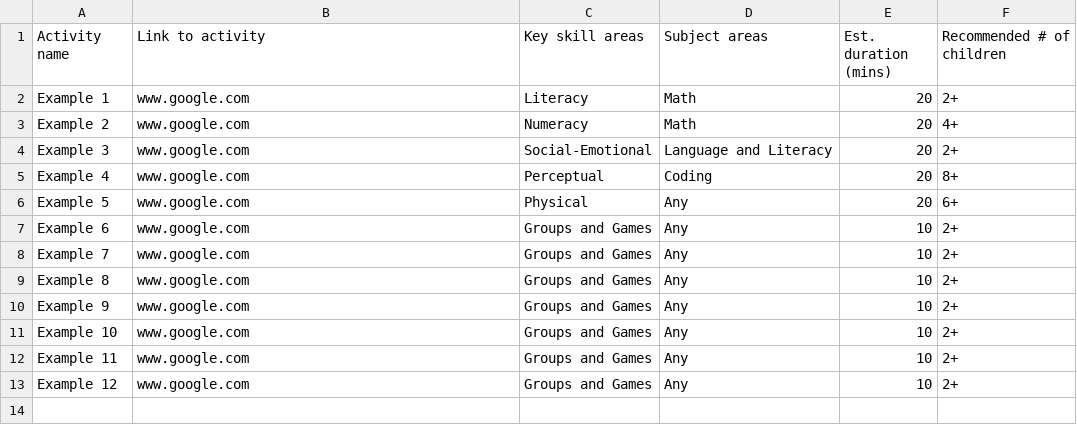
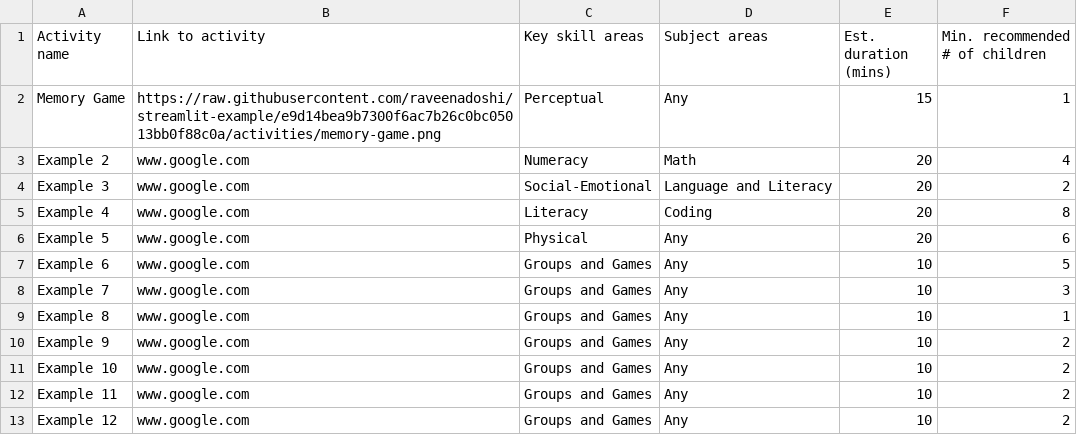
Before and after one commit to raveenadoshi/streamlit-example, a CSV file: penguins.csv, drawn as a sheet.

```diff
--- a/penguins.csv
+++ b/penguins.csv
@@ -1,13 +1,13 @@
-Activity name,Link to activity,Key skill areas,Subject areas,Est. duration (mins),Recommended # of children
-Example 1,www.google.com,Literacy,Math,20,2+
-Example 2,www.google.com,Numeracy,Math,20,4+
-Example 3,www.google.com,Social-Emotional,Language and Literacy,20,2+
-Example 4,www.google.com,Perceptual,Coding,20,8+
-Example 5,www.google.com,Physical,Any,20,6+
-Example 6,www.google.com,Groups and Games,Any,10,2+
-Example 7,www.google.com,Groups and Games,Any,10,2+
-Example 8,www.google.com,Groups and Games,Any,10,2+
-Example 9,www.google.com,Groups and Games,Any,10,2+
-Example 10,www.google.com,Groups and Games,Any,10,2+
-Example 11,www.google.com,Groups and Games,Any,10,2+
-Example 12,www.google.com,Groups and Games,Any,10,2+
+Activity name,Link to activity,Key skill areas,Subject areas,Est. duration (mins),Min. recommended # of children
+Memory Game,https://raw.githubusercontent.com/raveenadoshi/streamlit-example/e9d14bea9b7300f6ac7b26c0bc05013bb0f88c0a/activities/memory-game.png,Perceptual,Any,15,1
+Example 2,www.google.com,Numeracy,Math,20,4
+Example 3,www.google.com,Social-Emotional,Language and Literacy,20,2
+Example 4,www.google.com,Literacy,Coding,20,8
+Example 5,www.google.com,Physical,Any,20,6
+Example 6,www.google.com,Groups and Games,Any,10,5
+Example 7,www.google.com,Groups and Games,Any,10,3
+Example 8,www.google.com,Groups and Games,Any,10,1
+Example 9,www.google.com,Groups and Games,Any,10,2
+Example 10,www.google.com,Groups and Games,Any,10,2
+Example 11,www.google.com,Groups and Games,Any,10,2
+Example 12,www.google.com,Groups and Games,Any,10,2
```
Also changed, not shown: 1 other file.
